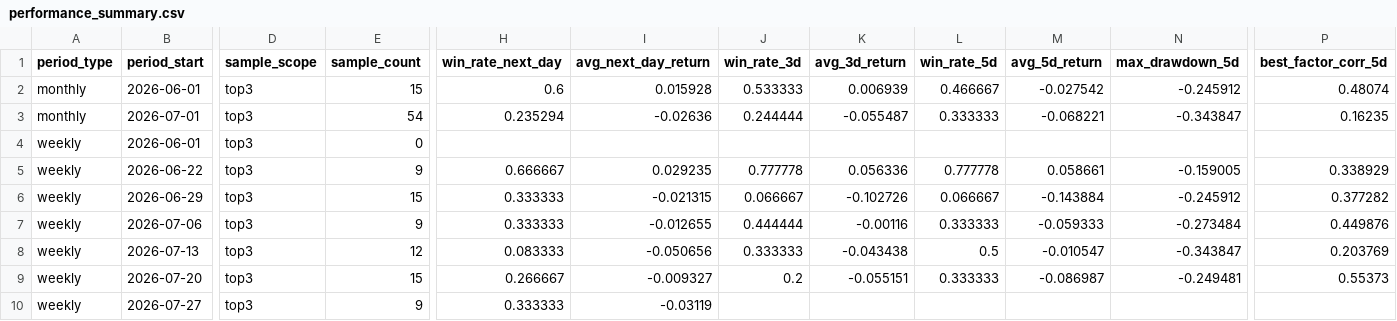
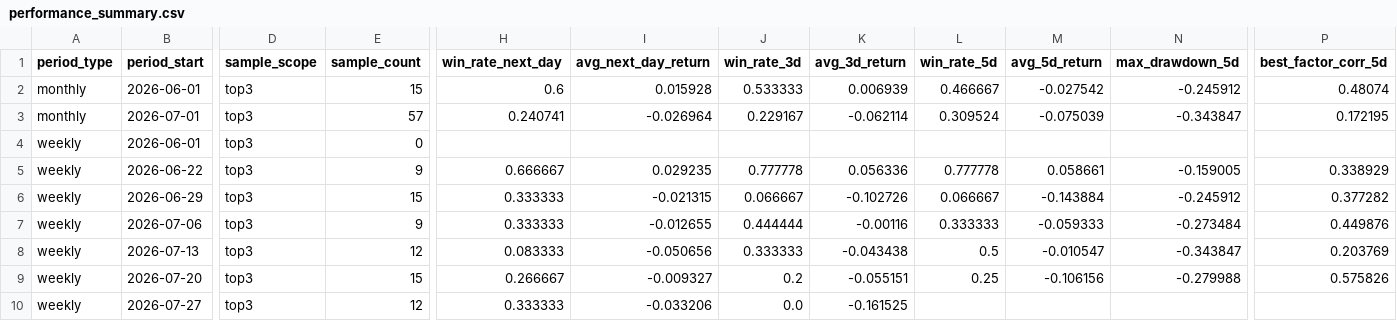
Before and after one commit to motong1969/A-, a CSV file: history/performance_summary.csv, drawn as a sheet; only a part is shown, gaps mark what is left out; the diff names each change by its address in the sheet, - before the commit and + after, or states it on an @@ line.

```diff
--- a/history/performance_summary.csv
+++ b/history/performance_summary.csv
-E3 (sample_count): 54
+E3 (sample_count): 57
-H3 (win_rate_next_day): 0.235294
+H3 (win_rate_next_day): 0.240741
-I3 (avg_next_day_return): -0.02636
+I3 (avg_next_day_return): -0.026964
-J3 (win_rate_3d): 0.244444
+J3 (win_rate_3d): 0.229167
-K3 (avg_3d_return): -0.055487
+K3 (avg_3d_return): -0.062114
-L3 (win_rate_5d): 0.333333
+L3 (win_rate_5d): 0.309524
-M3 (avg_5d_return): -0.068221
+M3 (avg_5d_return): -0.075039
-P3 (best_factor_corr_5d): 0.16235
+P3 (best_factor_corr_5d): 0.172195
-L9 (win_rate_5d): 0.333333
+L9 (win_rate_5d): 0.25
-M9 (avg_5d_return): -0.086987
+M9 (avg_5d_return): -0.106156
-N9 (max_drawdown_5d): -0.249481
+N9 (max_drawdown_5d): -0.279988
-P9 (best_factor_corr_5d): 0.55373
+P9 (best_factor_corr_5d): 0.575826
-E10 (sample_count): 9
+E10 (sample_count): 12
-I10 (avg_next_day_return): -0.03119
+I10 (avg_next_day_return): -0.033206
-J10 (win_rate_3d): (empty)
+J10 (win_rate_3d): 0.0
-K10 (avg_3d_return): (empty)
+K10 (avg_3d_return): -0.161525
```
Also changed, not shown: history/market_style_history.csv, history/selection_history.csv, 6 other files.
